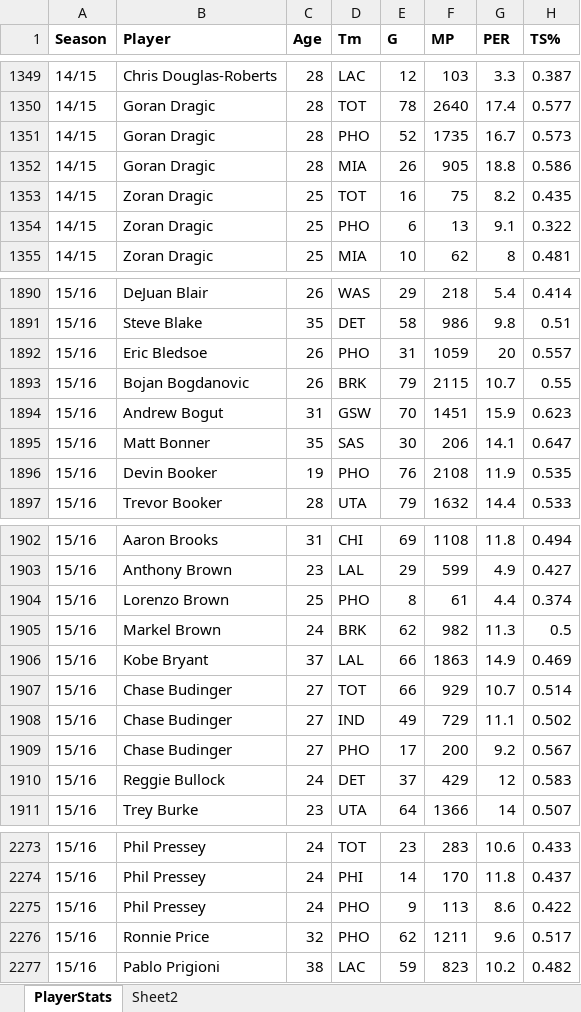
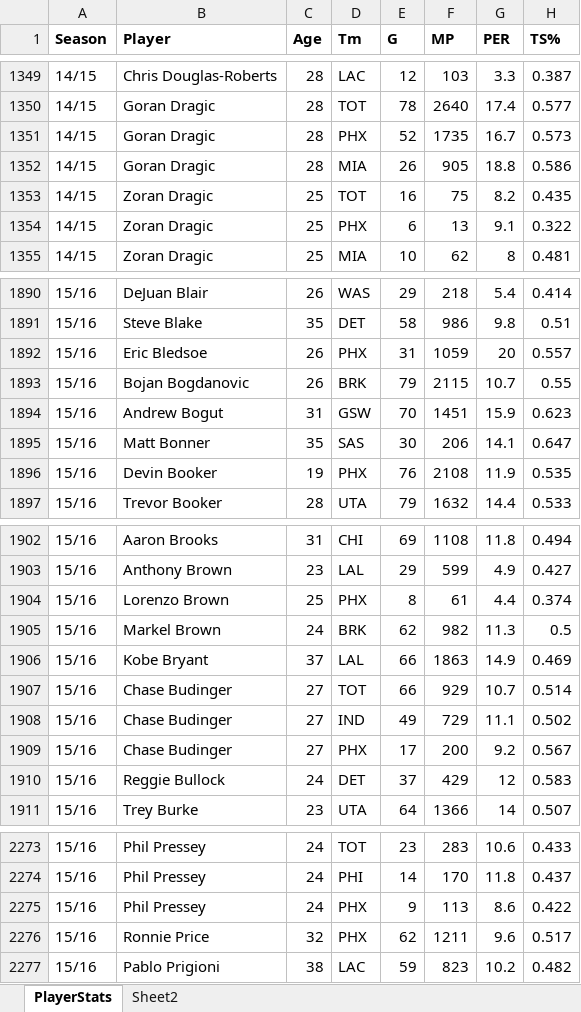
Before and after one commit to jrajasekera/SportsStatsModel, an Excel workbook: src/main/resources/NBAPlayerStatsCumulative.xlsx, sheet PlayerStats, drawn as a sheet; only a part is shown, gaps mark what is left out; values as stored, in another font and other column widths than the file's, no borders; the diff covers the shown part only; the diff names each change by its address in the sheet, - before the commit and + after, or states it on an @@ line.

```diff
--- a/src/main/resources/NBAPlayerStatsCumulative.xlsx (sheet PlayerStats)
+++ b/src/main/resources/NBAPlayerStatsCumulative.xlsx (sheet PlayerStats)
-D1351 (Tm): PHO
+D1351 (Tm): PHX
-D1354 (Tm): PHO
+D1354 (Tm): PHX
-D1892 (Tm): PHO
+D1892 (Tm): PHX
-D1896 (Tm): PHO
+D1896 (Tm): PHX
-D1904 (Tm): PHO
+D1904 (Tm): PHX
-D1909 (Tm): PHO
+D1909 (Tm): PHX
-D2275:D2276 (Tm): PHO
+D2275:D2276 (Tm): PHX
```
Also changed, not shown: 109 edited cells elsewhere in this sheet, src/main/resources/NBAGameListCumulative.xlsx, 6 other files.
